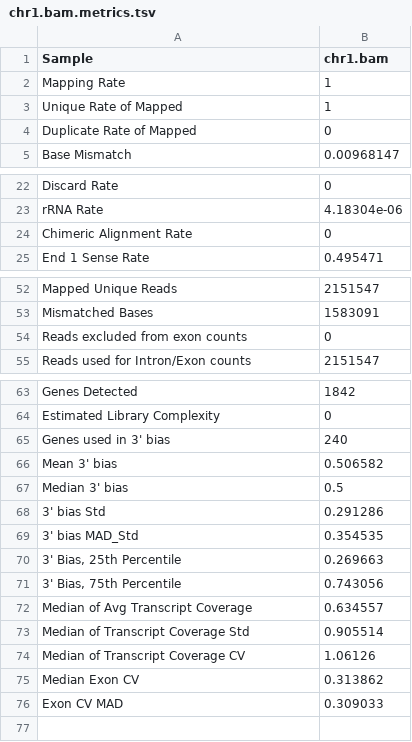
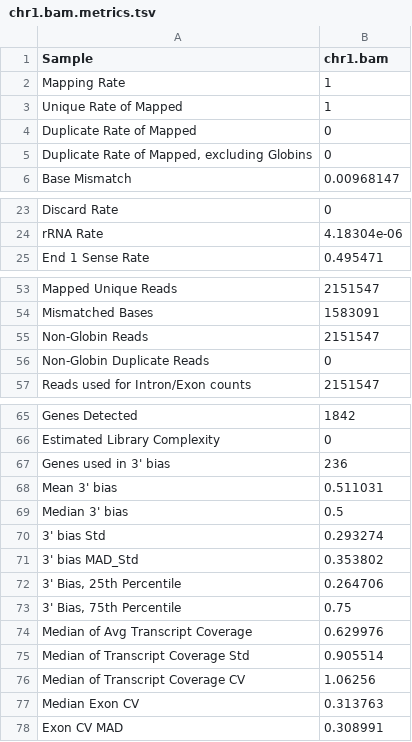
Before and after one commit to getzlab/rnaseqc, a TSV file: test_data/chr1.output/chr1.bam.metrics.tsv, drawn as a sheet; only a part is shown, gaps mark what is left out; addresses are those after the commit; the diff names each change by its address in the sheet, - before the commit and + after, or states it on an @@ line.

```diff
--- a/test_data/chr1.output/chr1.bam.metrics.tsv
+++ b/test_data/chr1.output/chr1.bam.metrics.tsv
+row 5: Duplicate Rate of Mapped, excluding Globins | 0
@@ row 24 moved to row 30: Chimeric Alignment Rate @@
+row 55: Non-Globin Reads | 2151547
-A56 (Sample): Reads excluded from exon counts
+A56 (Sample): Non-Globin Duplicate Reads
-B67 (chr1.bam): 240
+B67 (chr1.bam): 236
-B68 (chr1.bam): 0.506582
+B68 (chr1.bam): 0.511031
-B70 (chr1.bam): 0.291286
+B70 (chr1.bam): 0.293274
-B71 (chr1.bam): 0.354535
+B71 (chr1.bam): 0.353802
-B72 (chr1.bam): 0.269663
+B72 (chr1.bam): 0.264706
-B73 (chr1.bam): 0.743056
+B73 (chr1.bam): 0.75
-B74 (chr1.bam): 0.634557
+B74 (chr1.bam): 0.629976
-B76 (chr1.bam): 1.06126
+B76 (chr1.bam): 1.06256
-B77 (chr1.bam): 0.313862
+B77 (chr1.bam): 0.313763
-B78 (chr1.bam): 0.309033
+B78 (chr1.bam): 0.308991
```
Also changed, not shown: test_data/chr1.output/chr1.bam.coverage.tsv, test_data/downsampled.output/downsampled.bam.metrics.tsv, 5 other files.
